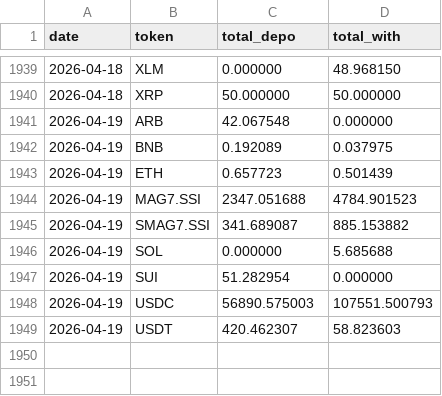
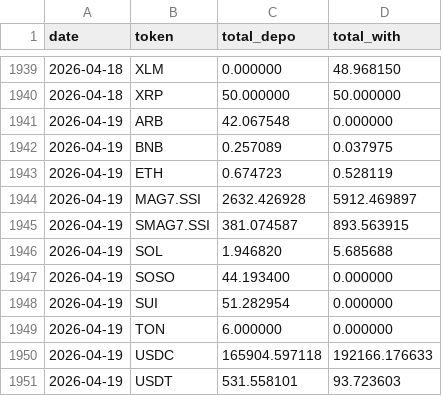
Before and after one commit to Eliasdegemu61/Fund-flow-sodex, a CSV file: daily_net_flows.csv, drawn as a sheet; only a part is shown, gaps mark what is left out.

Commit message:
Update Sodex data: Sun Apr 19 16:21:15 UTC 2026

```diff
--- a/daily_net_flows.csv
+++ b/daily_net_flows.csv
@@ -1941,9 +1941,11 @@ date,token,total_depo,total_with
 2026-04-19,ARB,42.067548,0.000000
-2026-04-19,BNB,0.192089,0.037975
-2026-04-19,ETH,0.657723,0.501439
-2026-04-19,MAG7.SSI,2347.051688,4784.901523
-2026-04-19,SMAG7.SSI,341.689087,885.153882
-2026-04-19,SOL,0.000000,5.685688
+2026-04-19,BNB,0.257089,0.037975
+2026-04-19,ETH,0.674723,0.528119
+2026-04-19,MAG7.SSI,2632.426928,5912.469897
+2026-04-19,SMAG7.SSI,381.074587,893.563915
+2026-04-19,SOL,1.946820,5.685688
+2026-04-19,SOSO,44.193400,0.000000
 2026-04-19,SUI,51.282954,0.000000
-2026-04-19,USDC,56890.575003,107551.500793
-2026-04-19,USDT,420.462307,58.823603
+2026-04-19,TON,6.000000,0.000000
+2026-04-19,USDC,165904.597118,192166.176633
+2026-04-19,USDT,531.558101,93.723603
```
Also changed, not shown: overall_sodex_totals.csv.
